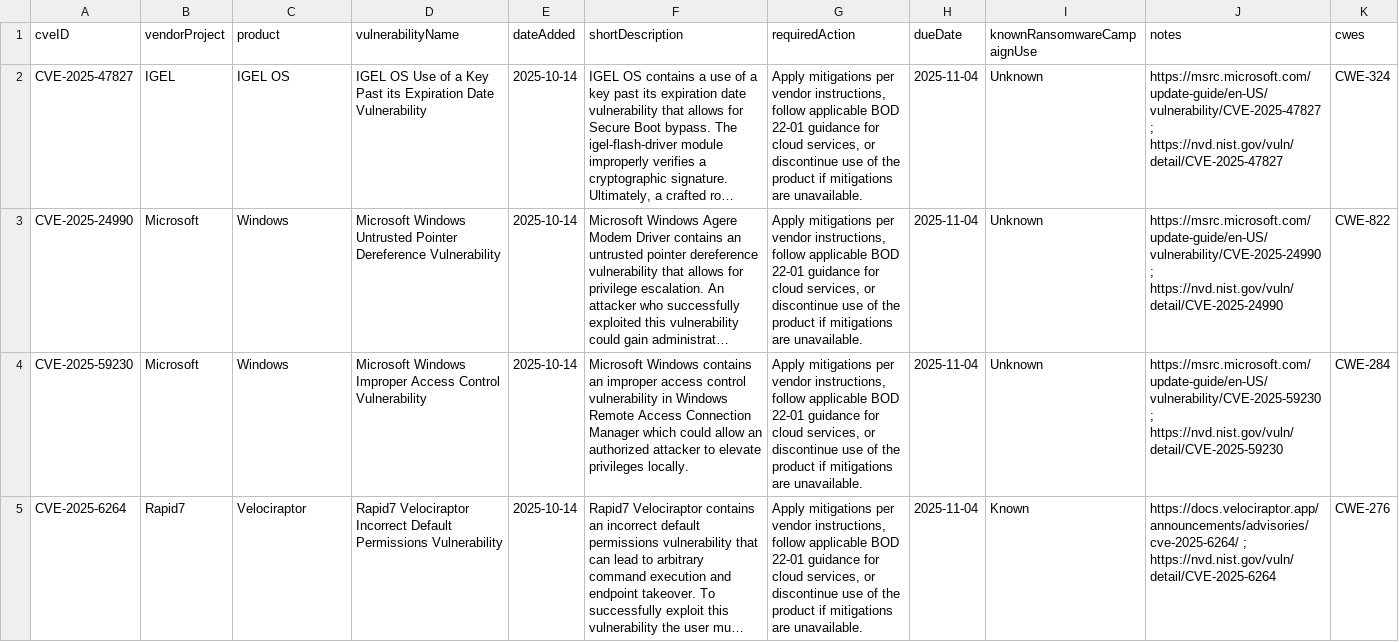
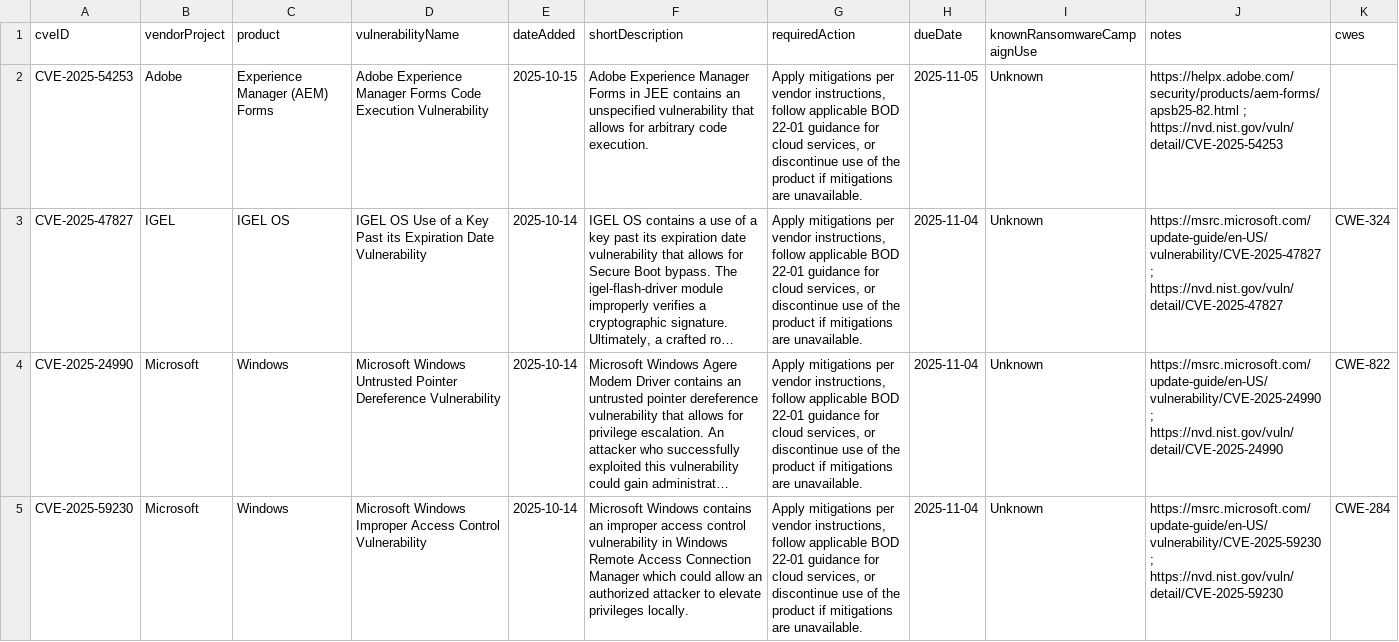
Before and after one commit to shaun89/kev-data, a CSV file: known_exploited_vulnerabilities.csv, drawn as a sheet; only a part is shown; the shorter side is filled out with more unchanged rows; long unchanged cells end in …; the diff names each change by its address in the sheet, - before the commit and + after, or states it on an @@ line.

```diff
--- a/known_exploited_vulnerabilities.csv
+++ b/known_exploited_vulnerabilities.csv
+row 2: CVE-2025-54253 | Adobe | Experience Manager (AEM) Forms | Adobe Experience Manager Forms Code Execution Vulnerability | 2025-10-15 | Adobe Experience Manager Forms in JEE contains an unspecified vulnerability that allows for arbitrary code execution. | Apply mitigations per vendor instructions, follow applicable BOD 22-01 guidance for cloud services, or discontinue use of the product if mitigations are unavailable. | 2025-11-05 | Unknown | https://helpx.adobe.com/security/products/aem-forms/apsb25-82.html ; https://nvd.nist.gov/vuln/detail/CVE-2025-54253
```
Also changed, not shown: 1 other file.
